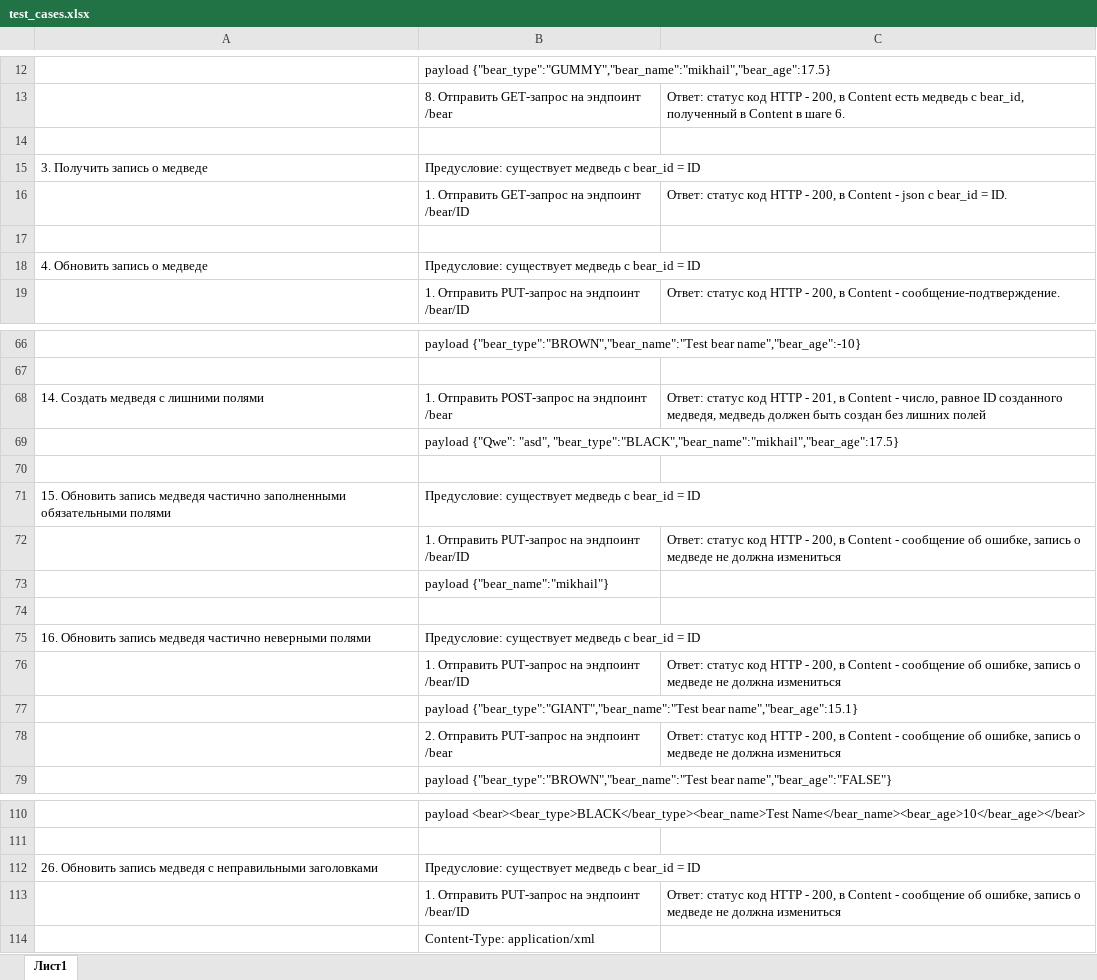
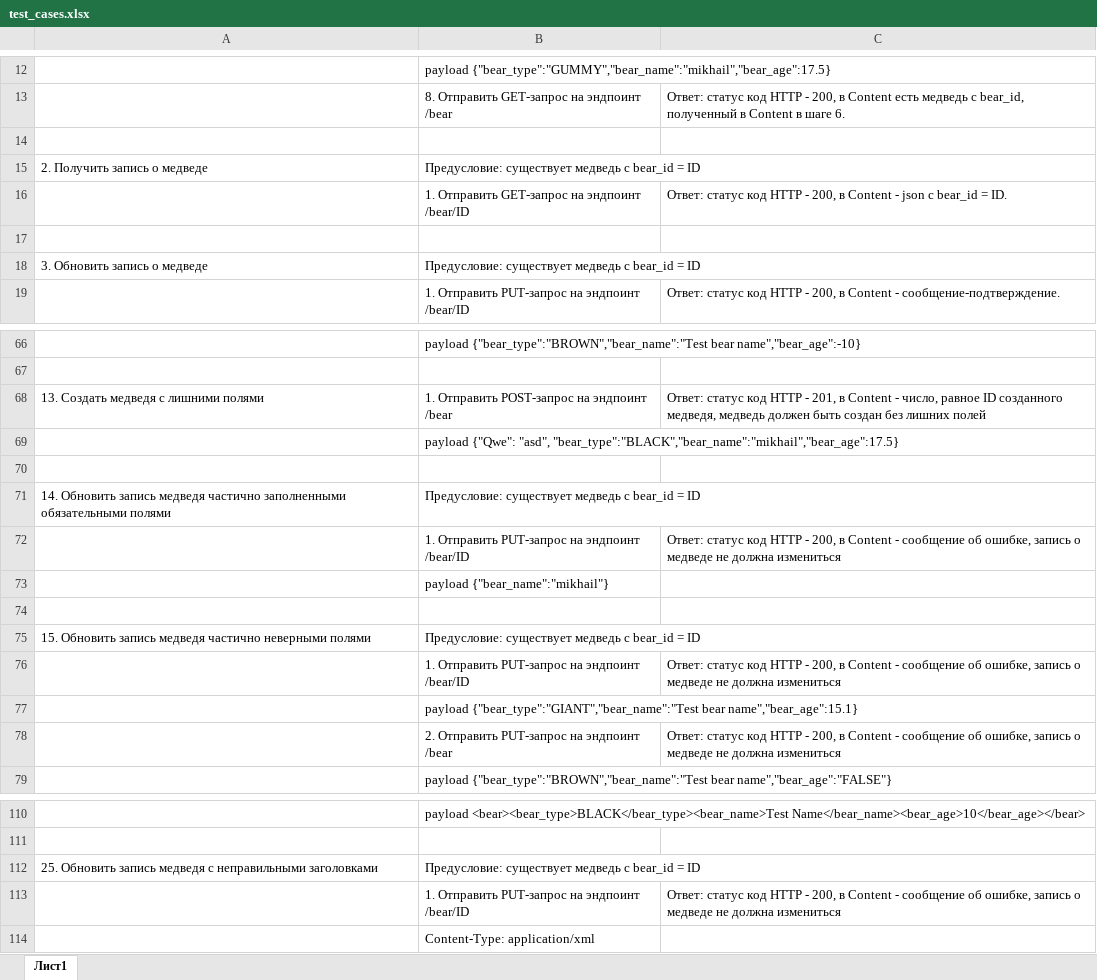
Before and after one commit to Veelz/verbose-octo-fishstick, an Excel workbook: test_cases.xlsx, sheet Лист1, drawn as a sheet; only a part is shown, gaps mark what is left out; values as stored, in another font and other column widths than the file's, no borders; the diff covers the shown part only; the diff names each change by its address in the sheet, - before the commit and + after, or states it on an @@ line.

```diff
--- a/test_cases.xlsx (sheet Лист1)
+++ b/test_cases.xlsx (sheet Лист1)
-A15: 3. Получить запись о медведе
+A15: 2. Получить запись о медведе
-A18: 4. Обновить запись о медведе
+A18: 3. Обновить запись о медведе
-A68: 14. Создать медведя с лишними полями
+A68: 13. Создать медведя с лишними полями
-A71: 15. Обновить запись…
+A71: 14. Обновить запись…
-A75: 16. Обновить запись…
+A75: 15. Обновить запись…
-A112: 26. Обновить запись…
+A112: 25. Обновить запись…
```
Also changed, not shown: 18 edited cells elsewhere in this sheet, 1 other file.
